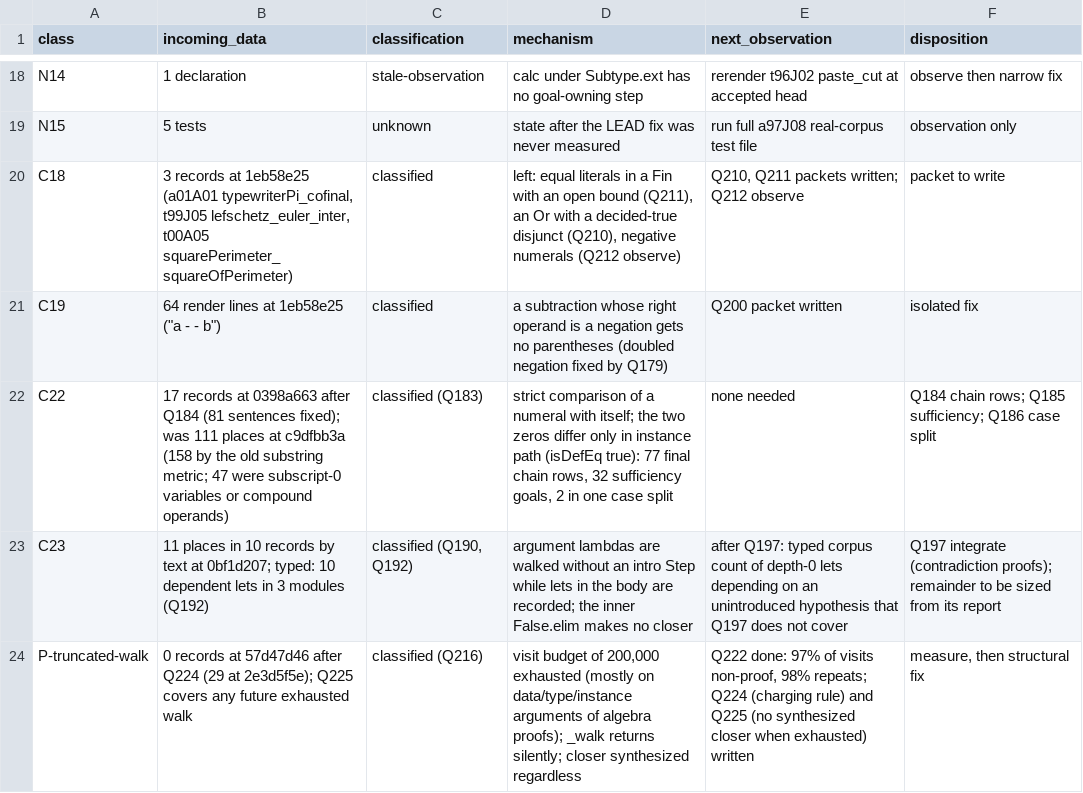
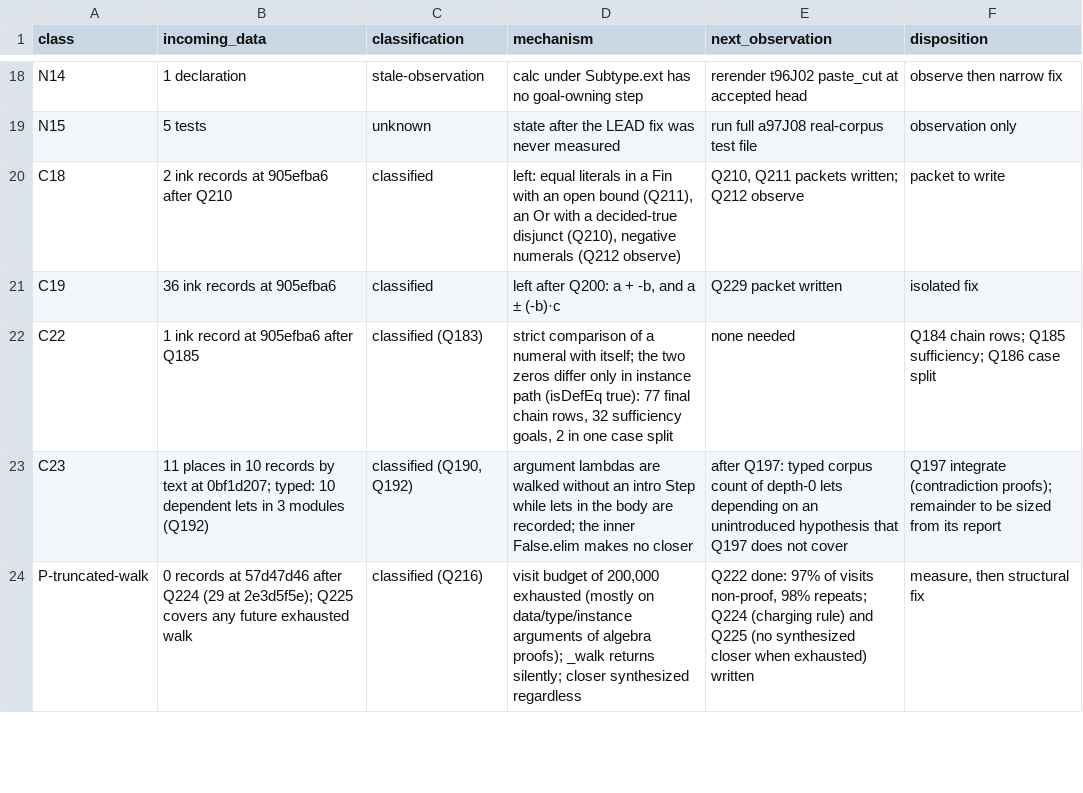
Before and after one commit to tothedarktowercame/futon4, a TSV file: holes/labs/E-paperprinter-cleanup/endgame/backlog.tsv, drawn as a sheet; only a part is shown, gaps mark what is left out.

```diff
--- a/holes/labs/E-paperprinter-cleanup/endgame/backlog.tsv
+++ b/holes/labs/E-paperprinter-cleanup/endgame/backlog.tsv
@@ -19,5 +19,5 @@ N14	1 declaration	stale-observation	calc under Subtype.ext has no goal-owning st
 N15	5 tests	unknown	state after the LEAD fix was never measured	run full a97J08 real-corpus test file	observation only
-C18	3 records at 1eb58e25 (a01A01 typewriterPi_cofinal, t99J05 lefschetz_euler_inter, t00A05 squarePerimeter_squareOfPerimeter)	classified	left: equal literals in a Fin with an open bound (Q211), an Or with a decided-true disjunct (Q210), negative numerals (Q212 observe)	Q210, Q211 packets written; Q212 observe	packet to write
-C19	64 render lines at 1eb58e25 ("a - - b")	classified	a subtraction whose right operand is a negation gets no parentheses (doubled negation fixed by Q179)	Q200 packet written	isolated fix
-C22	17 records at 0398a663 after Q184 (81 sentences fixed); was 111 places at c9dfbb3a (158 by the old substring metric; 47 were subscript-0 variables or compound operands)	classified (Q183)	strict comparison of a numeral with itself; the two zeros differ only in instance path (isDefEq true): 77 final chain rows, 32 sufficiency goals, 2 in one case split	none needed	Q184 chain rows; Q185 sufficiency; Q186 case split
+C18	2 ink records at 905efba6 after Q210	classified	left: equal literals in a Fin with an open bound (Q211), an Or with a decided-true disjunct (Q210), negative numerals (Q212 observe)	Q210, Q211 packets written; Q212 observe	packet to write
+C19	36 ink records at 905efba6	classified	left after Q200: a + -b, and a ± (-b)·c	Q229 packet written	isolated fix
+C22	1 ink record at 905efba6 after Q185	classified (Q183)	strict comparison of a numeral with itself; the two zeros differ only in instance path (isDefEq true): 77 final chain rows, 32 sufficiency goals, 2 in one case split	none needed	Q184 chain rows; Q185 sufficiency; Q186 case split
 C23	11 places in 10 records by text at 0bf1d207; typed: 10 dependent lets in 3 modules (Q192)	classified (Q190, Q192)	argument lambdas are walked without an intro Step while lets in the body are recorded; the inner False.elim makes no closer	after Q197: typed corpus count of depth-0 lets depending on an unintroduced hypothesis that Q197 does not cover	Q197 integrate (contradiction proofs); remainder to be sized from its report
```
Also changed, not shown: holes/labs/E-paperprinter-cleanup/endgame/classes.tsv, holes/labs/E-paperprinter-cleanup/endgame/counts.tsv, 4 other files.
